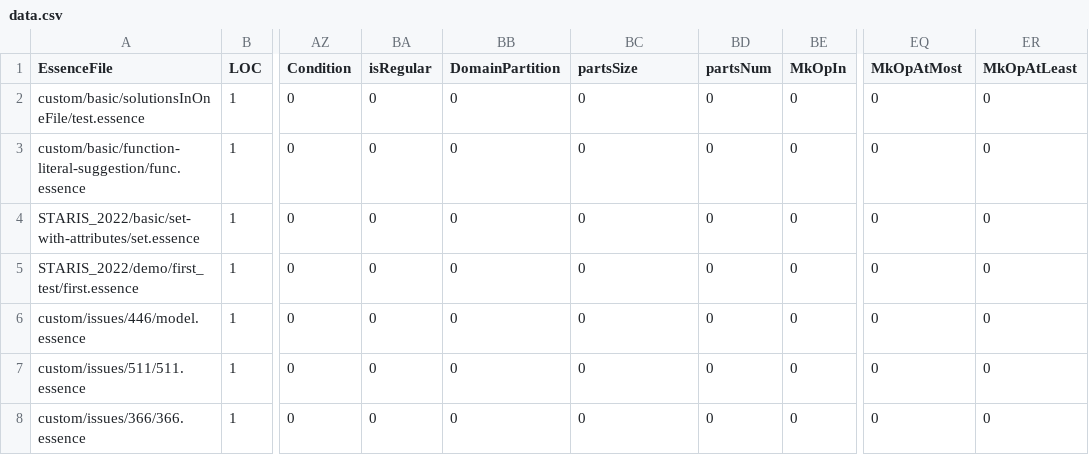
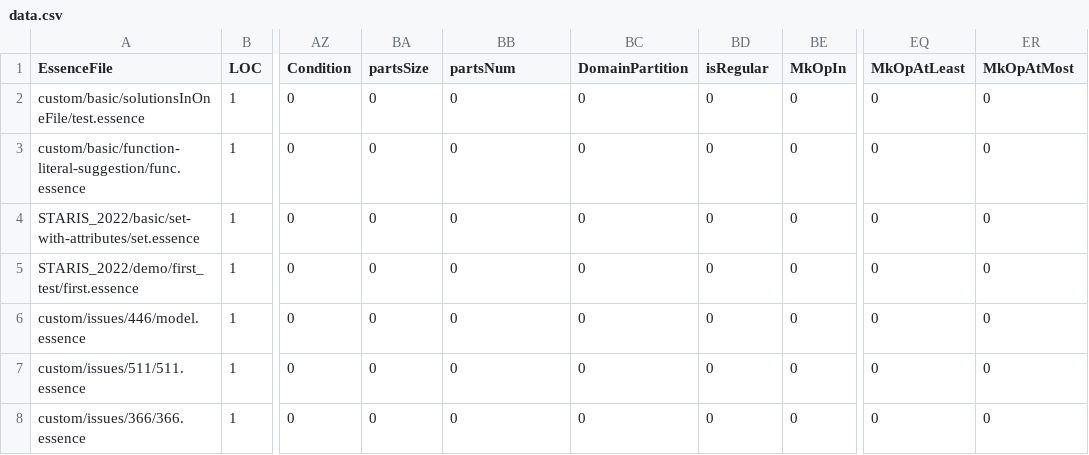
Before and after one commit to hecent/conjure-oxide, a CSV file: tools/essence-feature-usage-stats/data.csv, drawn as a sheet; only a part is shown, gaps mark what is left out; the diff names each change by its address in the sheet, - before the commit and + after, or states it on an @@ line.

Commit message:
Actions: Deploy the essence features usage table 🚀

```diff
--- a/tools/essence-feature-usage-stats/data.csv
+++ b/tools/essence-feature-usage-stats/data.csv
-BA1: isRegular
+BA1: partsSize
-BB1: DomainPartition
+BB1: partsNum
-BC1: partsSize
+BC1: DomainPartition
-BD1: partsNum
+BD1: isRegular
-EQ1: MkOpAtMost
+EQ1: MkOpAtLeast
-ER1: MkOpAtLeast
+ER1: MkOpAtMost
```
Also changed, not shown: 1 other file.
